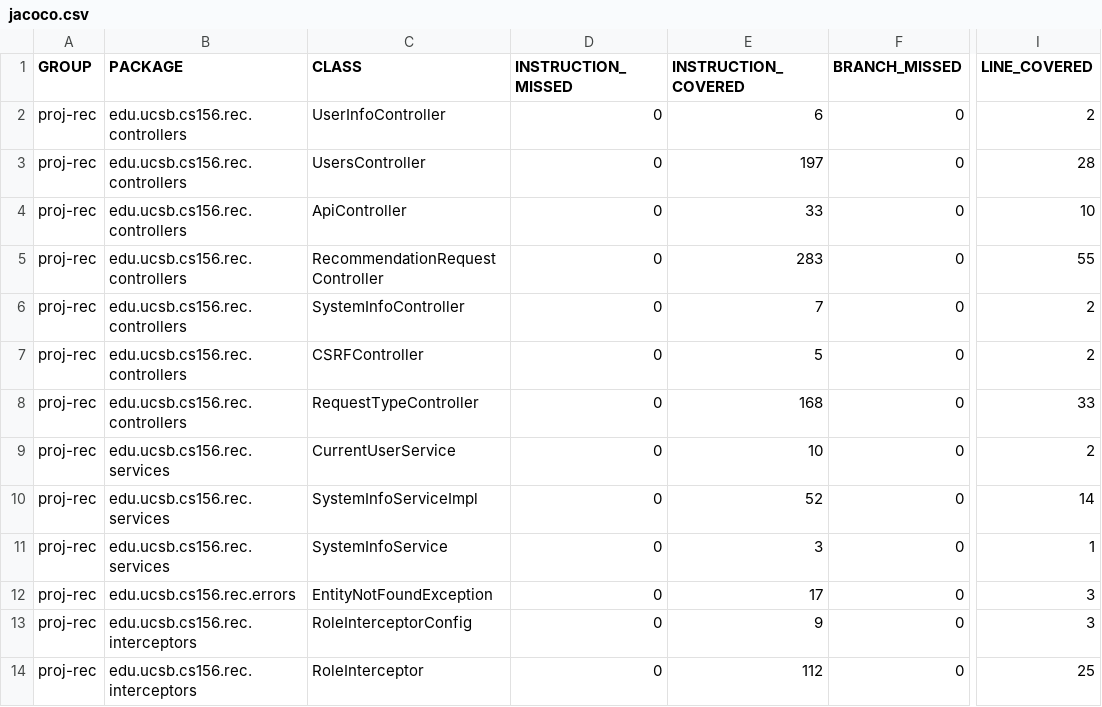
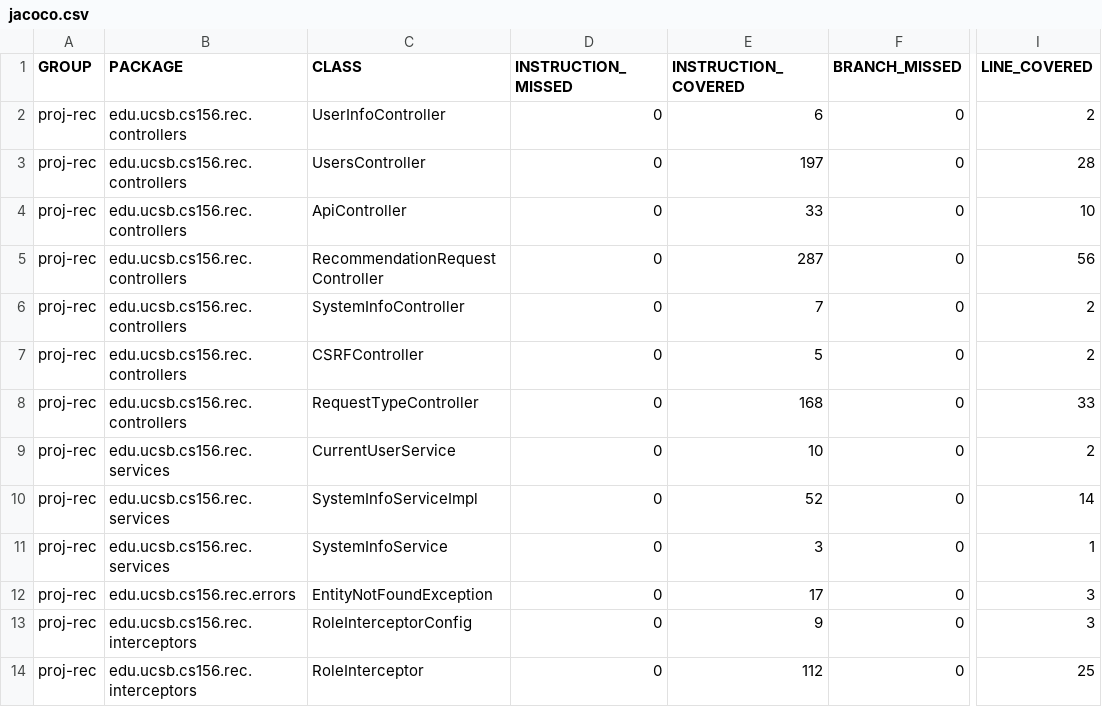
Before and after one commit to ucsb-cs156-s25/proj-rec-s25-15, a CSV file: prs/57/jacoco/jacoco.csv, drawn as a sheet; only a part is shown, gaps mark what is left out; the diff names each change by its address in the sheet, - before the commit and + after, or states it on an @@ line.

```diff
--- a/prs/57/jacoco/jacoco.csv
+++ b/prs/57/jacoco/jacoco.csv
-E5 (INSTRUCTION_COVERED): 283
+E5 (INSTRUCTION_COVERED): 287
-I5 (LINE_COVERED): 55
+I5 (LINE_COVERED): 56
```
Also changed, not shown: 7 other files.
